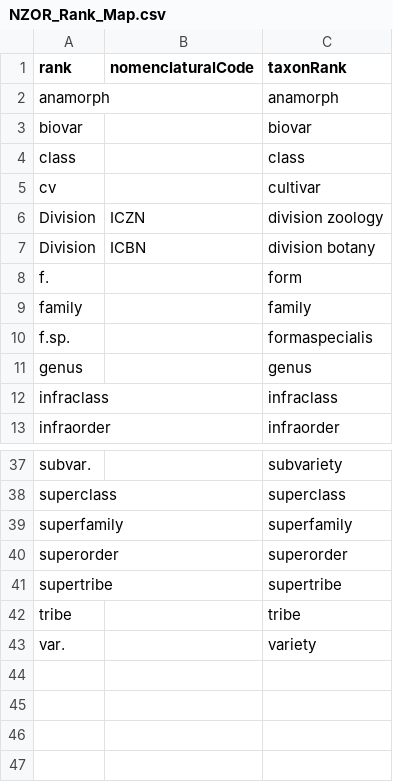
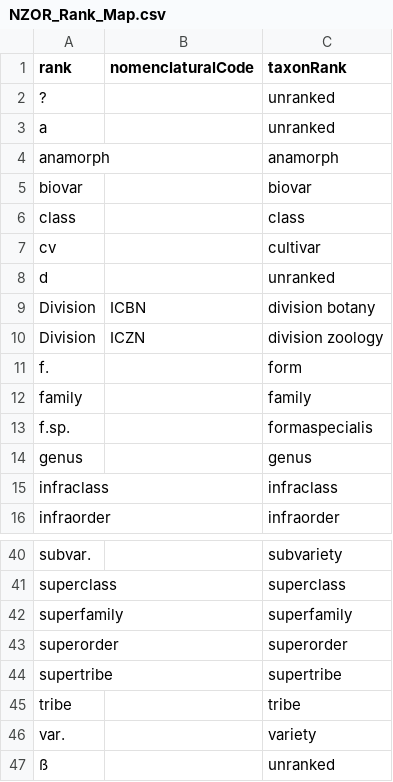
Before and after one commit to AtlasOfLivingAustralia/name-preprocessing, a CSV file: data/config/NZOR/NZOR_Rank_Map.csv, drawn as a sheet; only a part is shown, gaps mark what is left out.

```diff
--- a/data/config/NZOR/NZOR_Rank_Map.csv
+++ b/data/config/NZOR/NZOR_Rank_Map.csv
@@ -1,2 +1,4 @@
 rank,nomenclaturalCode,taxonRank
+?,,unranked
+a,,unranked
 anamorph,,anamorph
@@ -5,4 +7,5 @@ class,,class
 cv,,cultivar
+d,,unranked
+Division,ICBN,division botany
 Division,ICZN,division zoology
-Division,ICBN,division botany
 f.,,form
@@ -43 +46,2 @@ tribe,,tribe
 var.,,variety
+ß,,unranked
```
Also changed, not shown: data/config/CoL/Accepted_Kingdoms_Extra.csv, data/config/NSL/ranks.csv, 11 other files.
